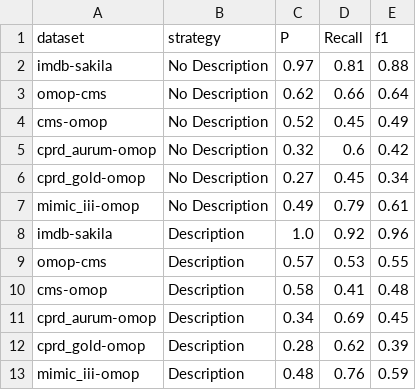
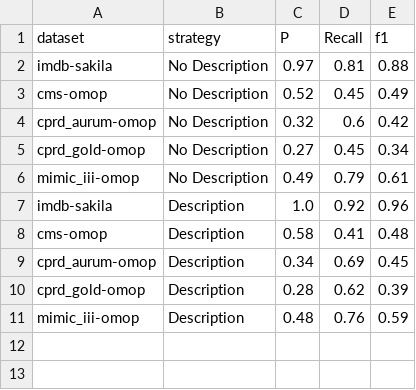
Before and after one commit to knowledge-fusion/LLMatch, a CSV file: dataset/match_result/effect_of_description_gpt4o.csv, drawn as a sheet; the diff names each change by its address in the sheet, - before the commit and + after, or states it on an @@ line.

```diff
--- a/dataset/match_result/effect_of_description_gpt4o.csv
+++ b/dataset/match_result/effect_of_description_gpt4o.csv
-row 3: omop-cms | No Description | 0.62 | 0.66 | 0.64
-row 9: omop-cms | Description | 0.57 | 0.53 | 0.55
```
Also changed, not shown: dataset/match_result/effect_of_reasoning.csv, dataset/match_result/effect_of_rewrite_gpt35.csv, 19 other files.
